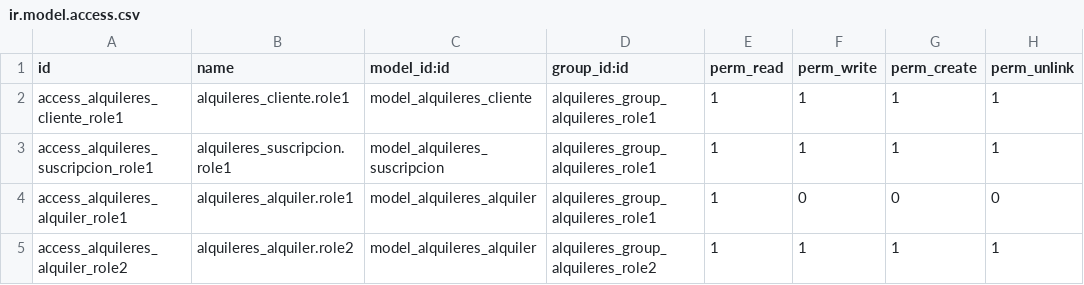
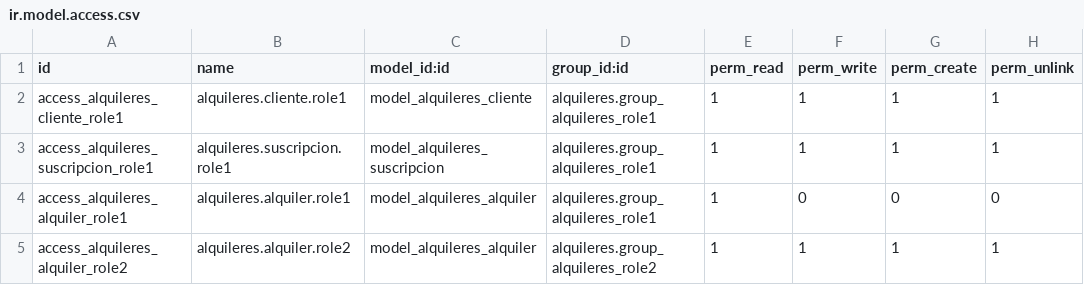
Before and after one commit to bstevenpo01/odooRepo, a CSV file: security/ir.model.access.csv, drawn as a sheet.

Commit message:
cambios

```diff
--- a/security/ir.model.access.csv
+++ b/security/ir.model.access.csv
@@ -1,5 +1,5 @@
 id,name,model_id:id,group_id:id,perm_read,perm_write,perm_create,perm_unlink
-access_alquileres_cliente_role1,alquileres_cliente.role1,model_alquileres_cliente,alquileres_group_alquileres_role1,1,1,1,1
-access_alquileres_suscripcion_role1,alquileres_suscripcion.role1,model_alquileres_suscripcion,alquileres_group_alquileres_role1,1,1,1,1
-access_alquileres_alquiler_role1,alquileres_alquiler.role1,model_alquileres_alquiler,alquileres_group_alquileres_role1,1,0,0,0
-access_alquileres_alquiler_role2,alquileres_alquiler.role2,model_alquileres_alquiler,alquileres_group_alquileres_role2,1,1,1,1
+access_alquileres_cliente_role1,alquileres.cliente.role1,model_alquileres_cliente,alquileres.group_alquileres_role1,1,1,1,1
+access_alquileres_suscripcion_role1,alquileres.suscripcion.role1,model_alquileres_suscripcion,alquileres.group_alquileres_role1,1,1,1,1
+access_alquileres_alquiler_role1,alquileres.alquiler.role1,model_alquileres_alquiler,alquileres.group_alquileres_role1,1,0,0,0
+access_alquileres_alquiler_role2,alquileres.alquiler.role2,model_alquileres_alquiler,alquileres.group_alquileres_role2,1,1,1,1
```
